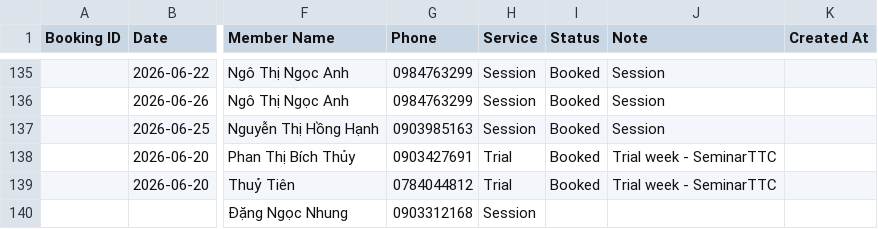
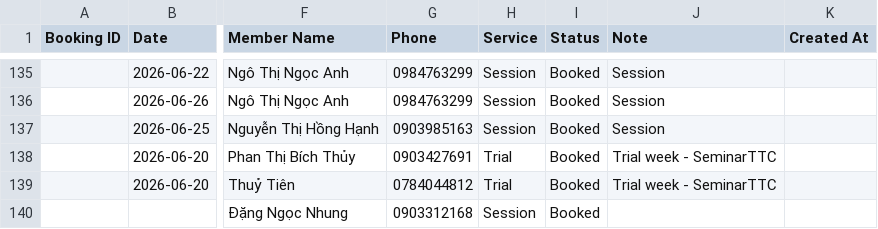
Before and after one commit to dtchien401/ProPhysio-Dashboard, a CSV file: booking.csv, drawn as a sheet; only a part is shown, gaps mark what is left out; the diff names each change by its address in the sheet, - before the commit and + after, or states it on an @@ line.

Commit message:
Auto upload booking.csv from Google Sheets

```diff
--- a/booking.csv
+++ b/booking.csv
-I140 (Status): (empty)
+I140 (Status): Booked
```
